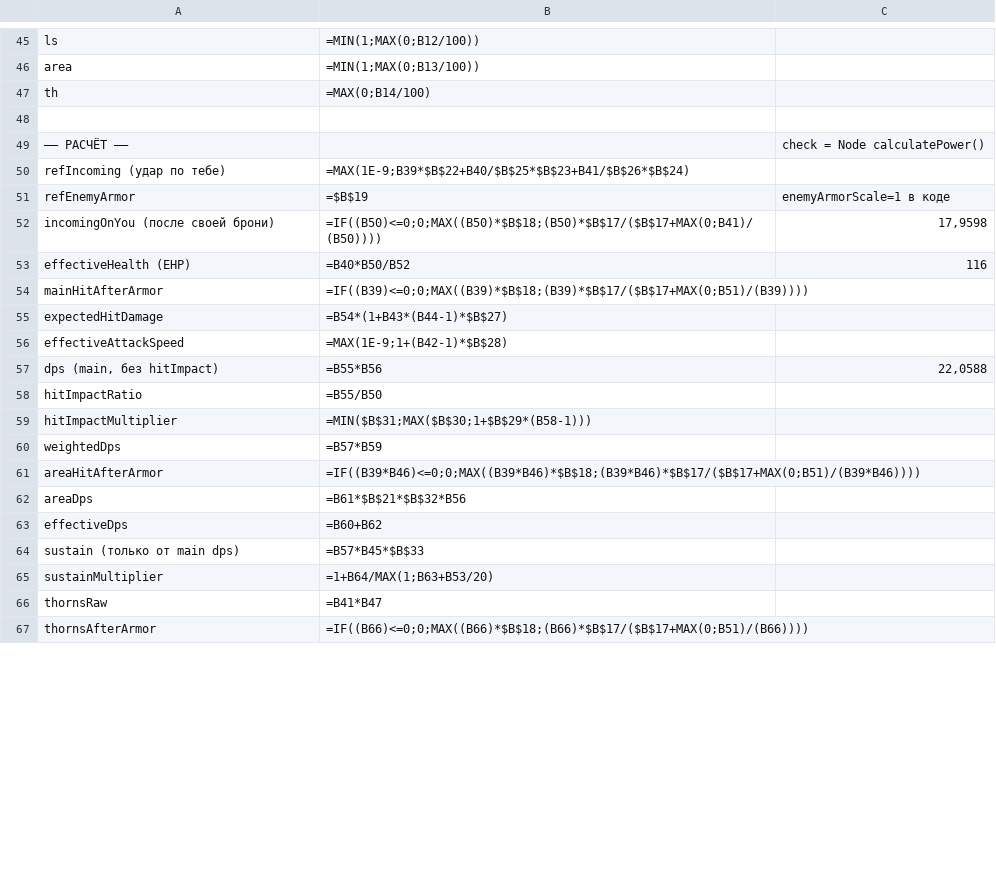
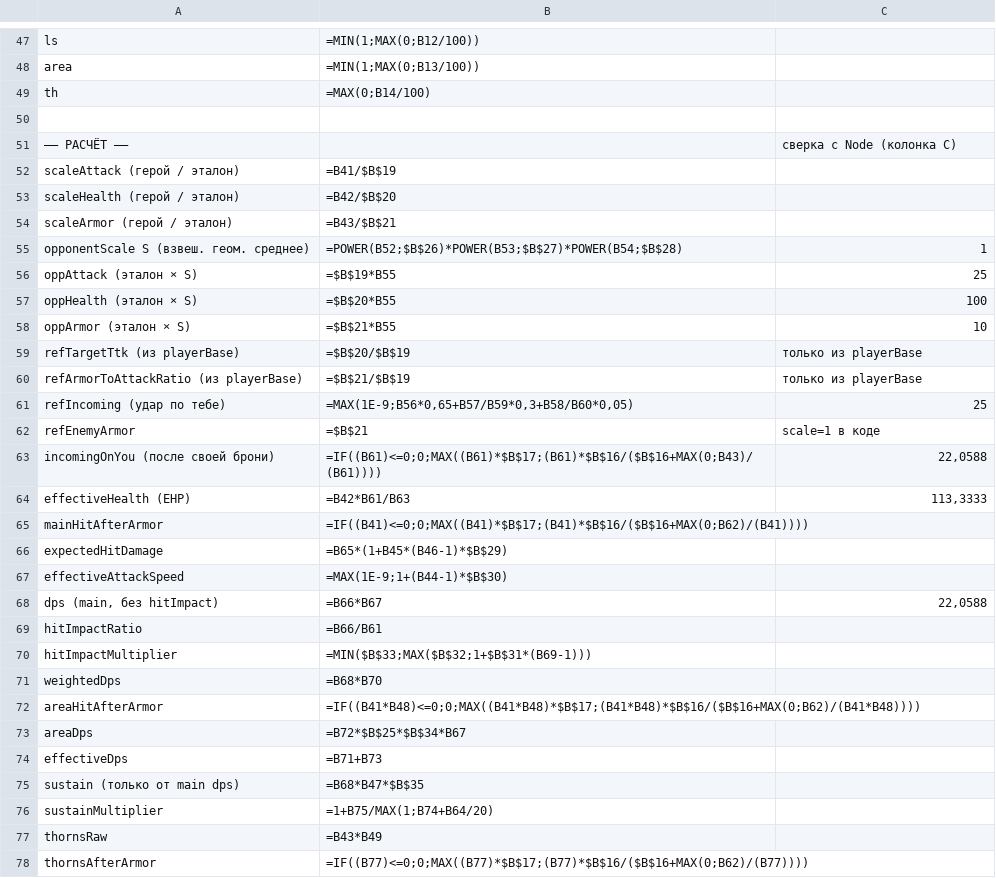
Before and after one commit to Hryu99/DiceMaster-battle-simulator, a CSV file: docs/power-calculator-sheet.csv, drawn as a sheet; only a part is shown, gaps mark what is left out; the diff covers the shown part only.

```diff
--- a/docs/power-calculator-sheet.csv
+++ b/docs/power-calculator-sheet.csv
@@ -48,20 +50,29 @@ th;"=MAX(0;B14/100)";
 ;;
-—— РАСЧЁТ ——;;check = Node calculatePower()
-refIncoming (удар по тебе);"=MAX(1E-9;B39*$B$22+B40/$B$25*$B$23+B41/$B$26*$B$24)";
-refEnemyArmor;=$B$19;enemyArmorScale=1 в коде
-incomingOnYou (после своей брони);"=IF((B50)<=0;0;MAX((B50)*$B$18;(B50)*$B$17/($B$17+MAX(0;B41)/(B50))))";17,9598
-effectiveHealth (EHP);=B40*B50/B52;116
-mainHitAfterArmor;"=IF((B39)<=0;0;MAX((B39)*$B$18;(B39)*$B$17/($B$17+MAX(0;B51)/(B39))))";
-expectedHitDamage;=B54*(1+B43*(B44-1)*$B$27);
-effectiveAttackSpeed;"=MAX(1E-9;1+(B42-1)*$B$28)";
-dps (main, без hitImpact);=B55*B56;22,0588
-hitImpactRatio;=B55/B50;
-hitImpactMultiplier;"=MIN($B$31;MAX($B$30;1+$B$29*(B58-1)))";
-weightedDps;=B57*B59;
-areaHitAfterArmor;"=IF((B39*B46)<=0;0;MAX((B39*B46)*$B$18;(B39*B46)*$B$17/($B$17+MAX(0;B51)/(B39*B46))))";
-areaDps;=B61*$B$21*$B$32*B56;
-effectiveDps;=B60+B62;
-sustain (только от main dps);=B57*B45*$B$33;
-sustainMultiplier;"=1+B64/MAX(1;B63+B53/20)";
-thornsRaw;=B41*B47;
-thornsAfterArmor;"=IF((B66)<=0;0;MAX((B66)*$B$18;(B66)*$B$17/($B$17+MAX(0;B51)/(B66))))";
+—— РАСЧЁТ ——;;сверка с Node (колонка C)
+scaleAttack (герой / эталон);=B41/$B$19;
+scaleHealth (герой / эталон);=B42/$B$20;
+scaleArmor (герой / эталон);=B43/$B$21;
+opponentScale S (взвеш. геом. среднее);"=POWER(B52;$B$26)*POWER(B53;$B$27)*POWER(B54;$B$28)";1
+oppAttack (эталон × S);=$B$19*B55;25
+oppHealth (эталон × S);=$B$20*B55;100
+oppArmor (эталон × S);=$B$21*B55;10
+refTargetTtk (из playerBase);=$B$20/$B$19;только из playerBase
+refArmorToAttackRatio (из playerBase);=$B$21/$B$19;только из playerBase
+refIncoming (удар по тебе);"=MAX(1E-9;B56*0,65+B57/B59*0,3+B58/B60*0,05)";25
+refEnemyArmor;=$B$21;scale=1 в коде
+incomingOnYou (после своей брони);"=IF((B61)<=0;0;MAX((B61)*$B$17;(B61)*$B$16/($B$16+MAX(0;B43)/(B61))))";22,0588
+effectiveHealth (EHP);=B42*B61/B63;113,3333
+mainHitAfterArmor;"=IF((B41)<=0;0;MAX((B41)*$B$17;(B41)*$B$16/($B$16+MAX(0;B62)/(B41))))";
+expectedHitDamage;=B65*(1+B45*(B46-1)*$B$29);
+effectiveAttackSpeed;"=MAX(1E-9;1+(B44-1)*$B$30)";
+dps (main, без hitImpact);=B66*B67;22,0588
+hitImpactRatio;=B66/B61;
+hitImpactMultiplier;"=MIN($B$33;MAX($B$32;1+$B$31*(B69-1)))";
+weightedDps;=B68*B70;
+areaHitAfterArmor;"=IF((B41*B48)<=0;0;MAX((B41*B48)*$B$17;(B41*B48)*$B$16/($B$16+MAX(0;B62)/(B41*B48))))";
+areaDps;=B72*$B$25*$B$34*B67;
+effectiveDps;=B71+B73;
+sustain (только от main dps);=B68*B47*$B$35;
+sustainMultiplier;"=1+B75/MAX(1;B74+B64/20)";
+thornsRaw;=B43*B49;
+thornsAfterArmor;"=IF((B77)<=0;0;MAX((B77)*$B$17;(B77)*$B$16/($B$16+MAX(0;B62)/(B77))))";
```
Also changed, not shown: 9 added rows, 7 removed rows and 5 edited cells elsewhere in this file, 7 other files.
